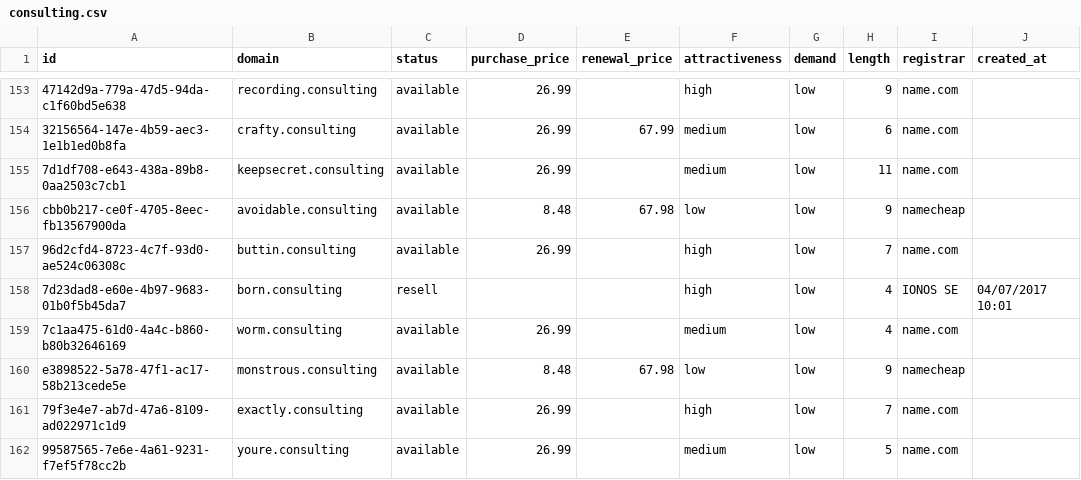
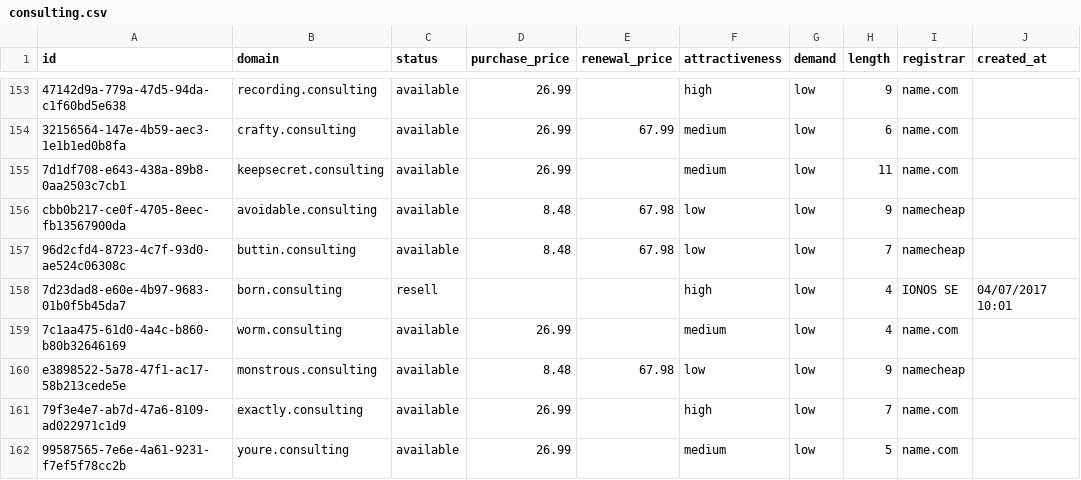
Before and after one commit to UniqueDomains/consulting-oneword-domains, a CSV file: consulting.csv, drawn as a sheet; only a part is shown, gaps mark what is left out; the diff names each change by its address in the sheet, - before the commit and + after, or states it on an @@ line.

Commit message:
Domains update

```diff
--- a/consulting.csv
+++ b/consulting.csv
-D157 (purchase_price): 26.99
+D157 (purchase_price): 8.48
-E157 (renewal_price): (empty)
+E157 (renewal_price): 67.98
-F157 (attractiveness): high
+F157 (attractiveness): low
-I157 (registrar): name.com
+I157 (registrar): namecheap
```
Also changed, not shown: 4 other files.
